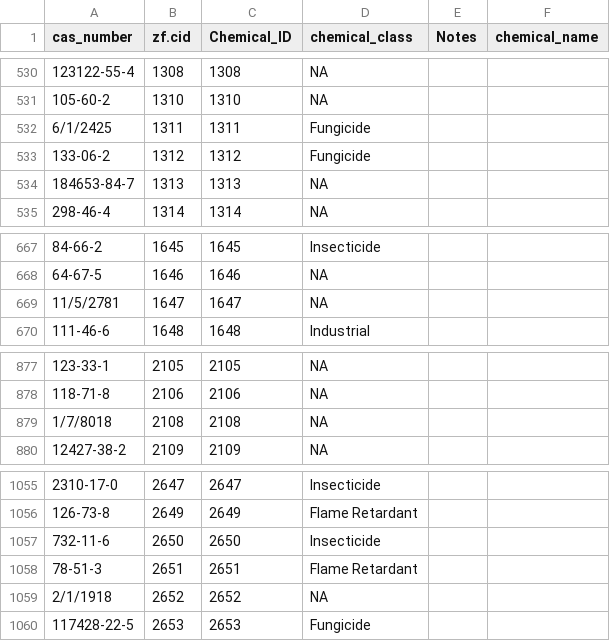
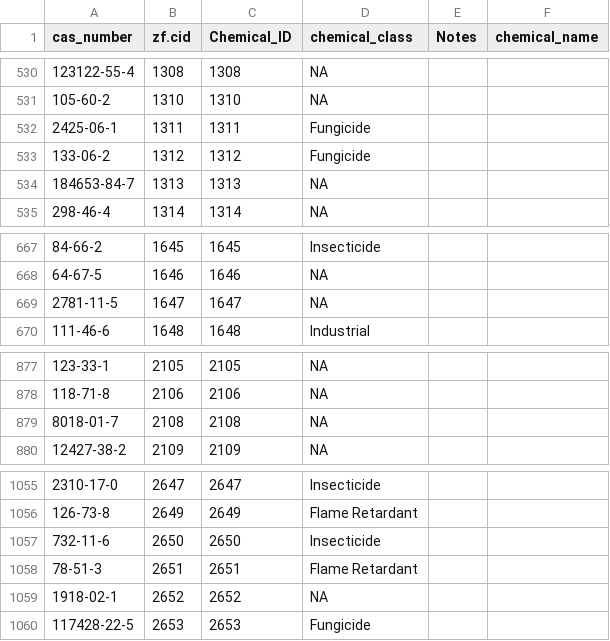
Before and after one commit to PNNL-CompBio/srpAnalytics, a CSV file: data/chemicalIdMapping.csv, drawn as a sheet; only a part is shown, gaps mark what is left out; the diff covers the shown part only; the diff names each change by its address in the sheet, - before the commit and + after, or states it on an @@ line.

```diff
--- a/data/chemicalIdMapping.csv
+++ b/data/chemicalIdMapping.csv
-A532 (cas_number): 6/1/2425
+A532 (cas_number): 2425-06-1
-A669 (cas_number): 11/5/2781
+A669 (cas_number): 2781-11-5
-A879 (cas_number): 1/7/8018
+A879 (cas_number): 8018-01-7
-A1059 (cas_number): 2/1/1918
+A1059 (cas_number): 1918-02-1
```
Also changed, not shown: 5 edited cells elsewhere in this file.
